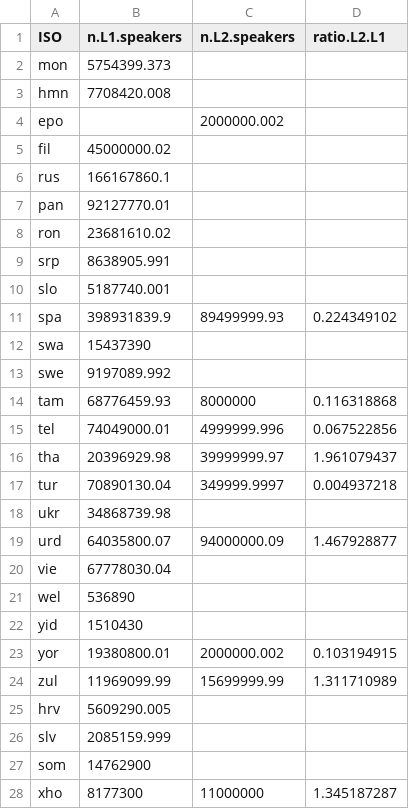
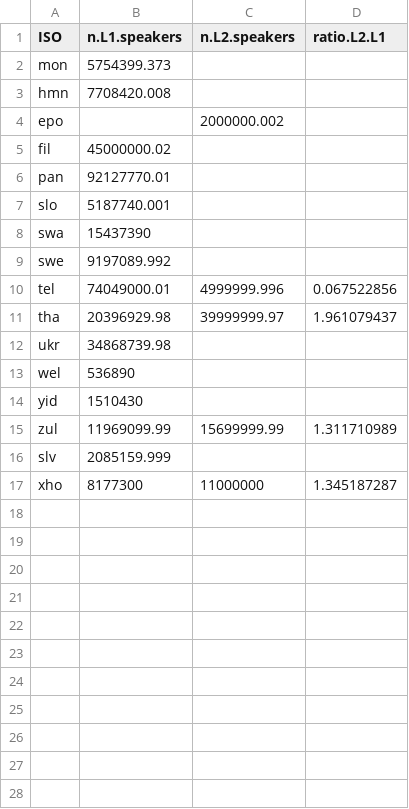
Before and after one commit to mllewis/langLearnVar, a CSV file: data/supplementary_enthnologue.csv, drawn as a sheet.

```diff
--- a/data/supplementary_enthnologue.csv
+++ b/data/supplementary_enthnologue.csv
@@ -5,24 +5,13 @@ epo,,2000000.002,
 fil,45000000.02,,
-rus,166167860.1,,
 pan,92127770.01,,
-ron,23681610.02,,
-srp,8638905.991,,
 slo,5187740.001,,
-spa,398931839.9,89499999.93,0.224349102
 swa,15437390,,
 swe,9197089.992,,
-tam,68776459.93,8000000,0.116318868
 tel,74049000.01,4999999.996,0.067522856
 tha,20396929.98,39999999.97,1.961079437
-tur,70890130.04,349999.9997,0.004937218
 ukr,34868739.98,,
-urd,64035800.07,94000000.09,1.467928877
-vie,67778030.04,,
 wel,536890,,
 yid,1510430,,
-yor,19380800.01,2000000.002,0.103194915
 zul,11969099.99,15699999.99,1.311710989
-hrv,5609290.005,,
 slv,2085159.999,,
-som,14762900,,
 xho,8177300,11000000,1.345187287
```
Also changed, not shown: data/bentz_2015.csv, data/language_codes.csv, 29 other files.
